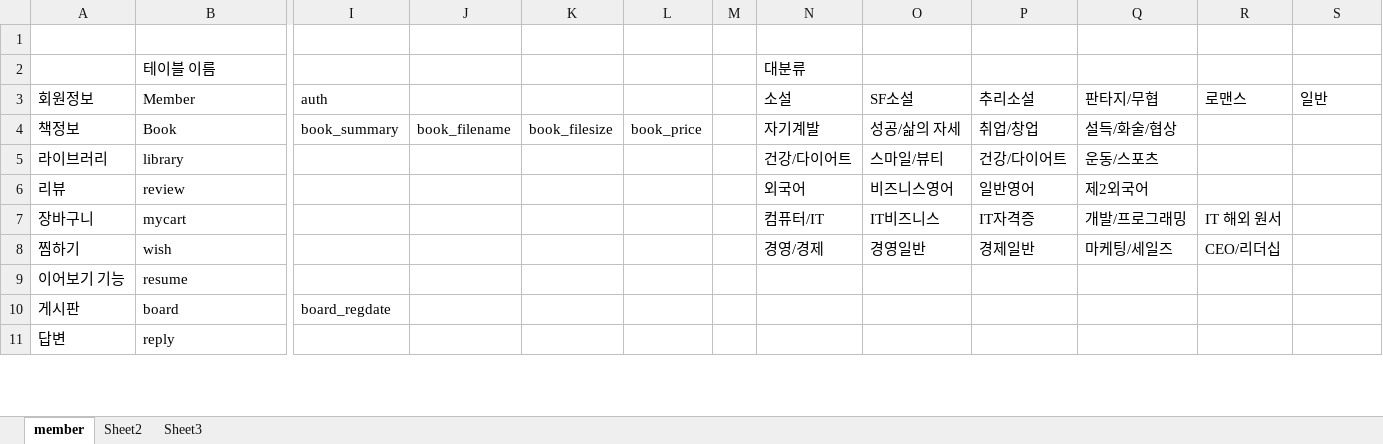
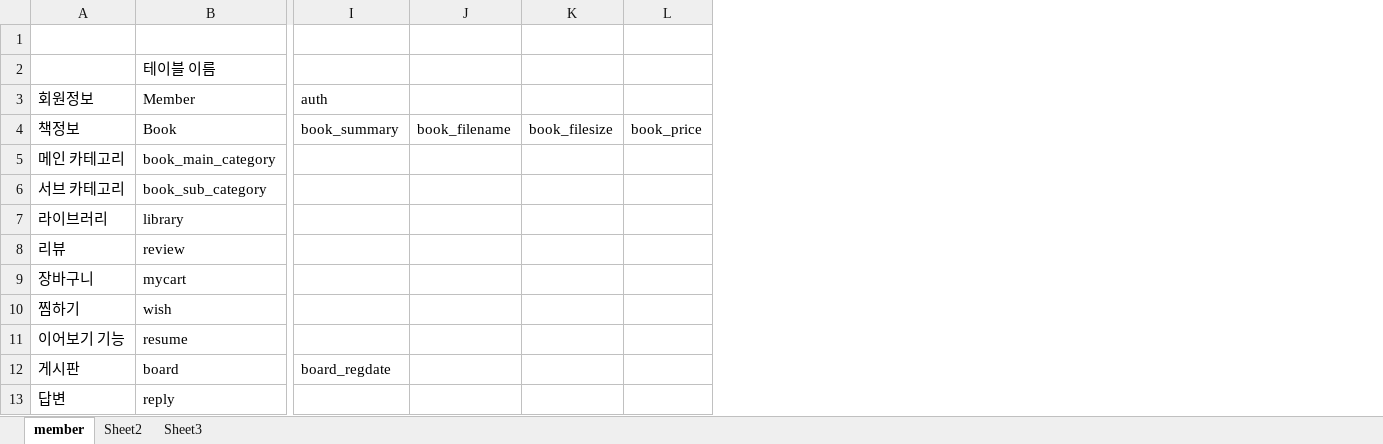
Before and after one commit to Serzhul/SpringProject, an Excel workbook: 20200310 db 칼럼+제약 조건.xlsx, sheet member, drawn as a sheet; only a part is shown, gaps mark what is left out; values as stored, in another font and other column widths than the file's, no borders; removed rows and columns are numbered as before the commit, all else as after; rows hold the shown columns only; the diff covers the shown part only; the diff names each change by its address in the sheet, - before the commit and + after, or states it on an @@ line.

Commit message:
20200310 오후05:59 book_main_category랑 book_sub_category추가

```diff
--- a/20200310 db 칼럼+제약 조건.xlsx (sheet member)
+++ b/20200310 db 칼럼+제약 조건.xlsx (sheet member)
-column L, row 4: book_price
-column M, empty
-column N, rows 2-8: 대분류 | 소설 | 자기계발 | 건강/다이어트 | 외국어 | 컴퓨터/IT | 경영/경제
-column O, rows 3-8: SF소설 | 성공/삶의 자세 | 스마일/뷰티 | 비즈니스영어 | IT비즈니스 | 경영일반
-column P, rows 3-8: 추리소설 | 취업/창업 | 건강/다이어트 | 일반영어 | IT자격증 | 경제일반
-column Q, rows 3-8: 판타지/무협 | 설득/화술/협상 | 운동/스포츠 | 제2외국어 | 개발/프로그래밍 | 마케팅/세일즈
-column R, rows 3-8: 로맨스 |  |  |  | IT 해외 원서 | CEO/리더십
-L3: 일반
+L3: (empty)
-L4: (empty)
+L4: book_price
+row 5: 메인 카테고리 | book_main_category
+row 6: 서브 카테고리 | book_sub_category
```
Also changed, not shown: 53 added rows, 1 removed row, 16 edited cells and merged cells elsewhere in this sheet, 1 other file.
